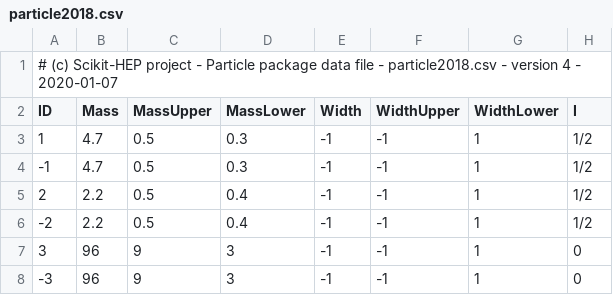
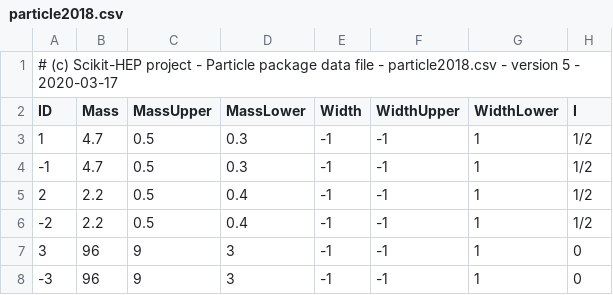
Before and after one commit to scikit-hep/particle, a CSV file: particle/data/particle2018.csv, drawn as a sheet; only a part is shown; the diff names each change by its address in the sheet, - before the commit and + after, or states it on an @@ line.

```diff
--- a/particle/data/particle2018.csv
+++ b/particle/data/particle2018.csv
-A1 (ID): …- version 4 - 2020-01-07
+A1 (ID): …- version 5 - 2020-03-17
```
Also changed, not shown: particle/data/particle2008.csv, particle/data/particle2019.csv.
